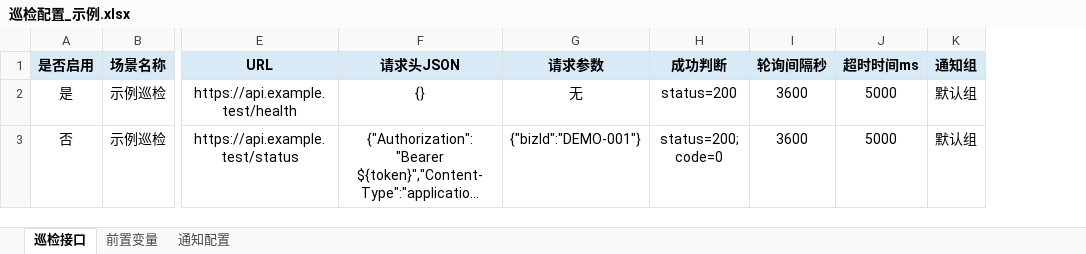
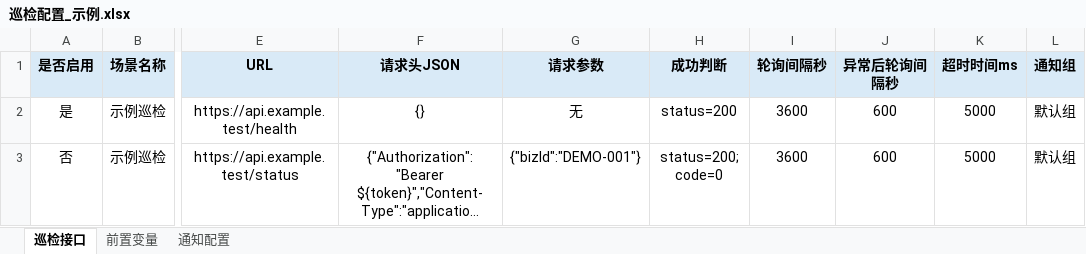
Before and after one commit to Lin-qa/polling-inspector, an Excel workbook: config/巡检配置_示例.xlsx, sheet 巡检接口, drawn as a sheet; only a part is shown, gaps mark what is left out; long unchanged cells end in …; values as stored, in another font and other column widths than the file's, no borders; the diff names each change by its address in the sheet, - before the commit and + after, or states it on an @@ line.

```diff
--- a/config/巡检配置_示例.xlsx (sheet 巡检接口)
+++ b/config/巡检配置_示例.xlsx (sheet 巡检接口)
+column J (异常后轮询间隔秒), rows 2-3: 600 | 600
```
Also changed, not shown: 6 other files.
